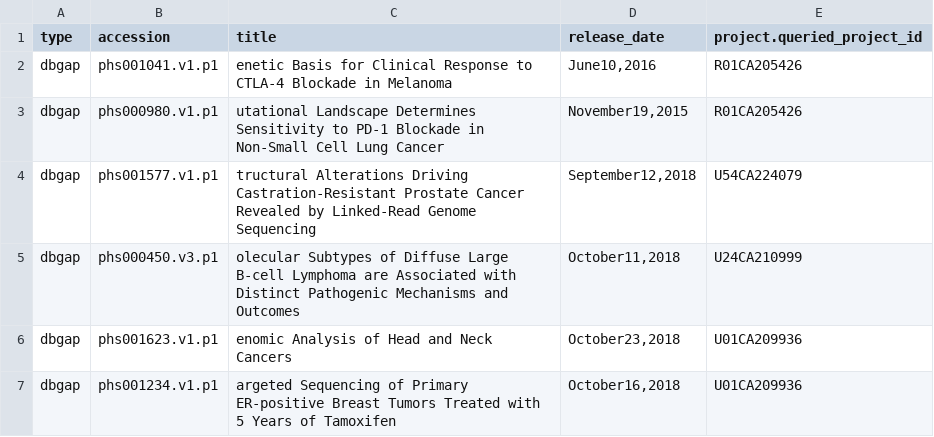
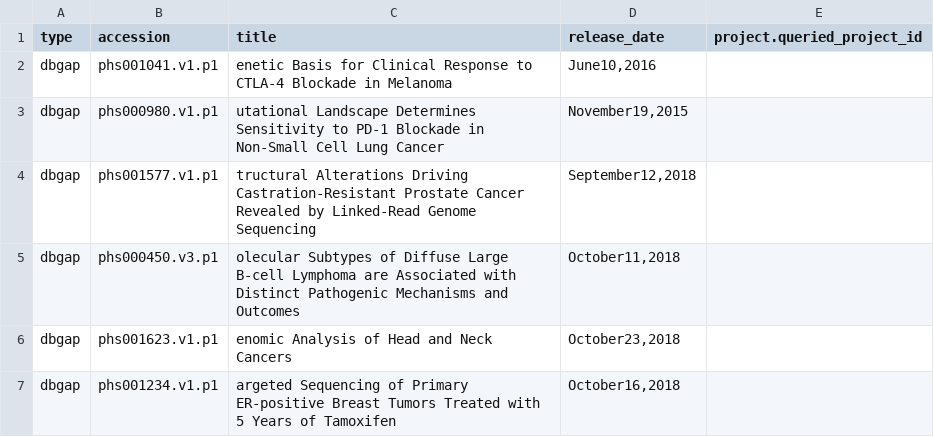
Before and after one commit to CBIIT/INS-ETL, a TSV file: data/dbgap.tsv, drawn as a sheet.

```diff
--- a/data/dbgap.tsv
+++ b/data/dbgap.tsv
@@ -1,7 +1,7 @@
 type	accession	title	release_date	project.queried_project_id
-dbgap	phs001041.v1.p1	enetic Basis for Clinical Response to CTLA-4 Blockade in Melanoma	June10,2016	R01CA205426
-dbgap	phs000980.v1.p1	utational Landscape Determines Sensitivity to PD-1 Blockade in Non-Small Cell Lung Cancer	November19,2015	R01CA205426
-dbgap	phs001577.v1.p1	tructural Alterations Driving Castration-Resistant Prostate Cancer Revealed by Linked-Read Genome Sequencing	September12,2018	U54CA224079
-dbgap	phs000450.v3.p1	olecular Subtypes of Diffuse Large B-cell Lymphoma are Associated with Distinct Pathogenic Mechanisms and Outcomes	October11,2018	U24CA210999
-dbgap	phs001623.v1.p1	enomic Analysis of Head and Neck Cancers	October23,2018	U01CA209936
-dbgap	phs001234.v1.p1	argeted Sequencing of Primary ER-positive Breast Tumors Treated with 5 Years of Tamoxifen	October16,2018	U01CA209936
+dbgap	phs001041.v1.p1	enetic Basis for Clinical Response to CTLA-4 Blockade in Melanoma	June10,2016
+dbgap	phs000980.v1.p1	utational Landscape Determines Sensitivity to PD-1 Blockade in Non-Small Cell Lung Cancer	November19,2015
+dbgap	phs001577.v1.p1	tructural Alterations Driving Castration-Resistant Prostate Cancer Revealed by Linked-Read Genome Sequencing	September12,2018
+dbgap	phs000450.v3.p1	olecular Subtypes of Diffuse Large B-cell Lymphoma are Associated with Distinct Pathogenic Mechanisms and Outcomes	October11,2018
+dbgap	phs001623.v1.p1	enomic Analysis of Head and Neck Cancers	October23,2018
+dbgap	phs001234.v1.p1	argeted Sequencing of Primary ER-positive Breast Tumors Treated with 5 Years of Tamoxifen	October16,2018
```
Also changed, not shown: data/clinical_trial.tsv, 2 other files.
